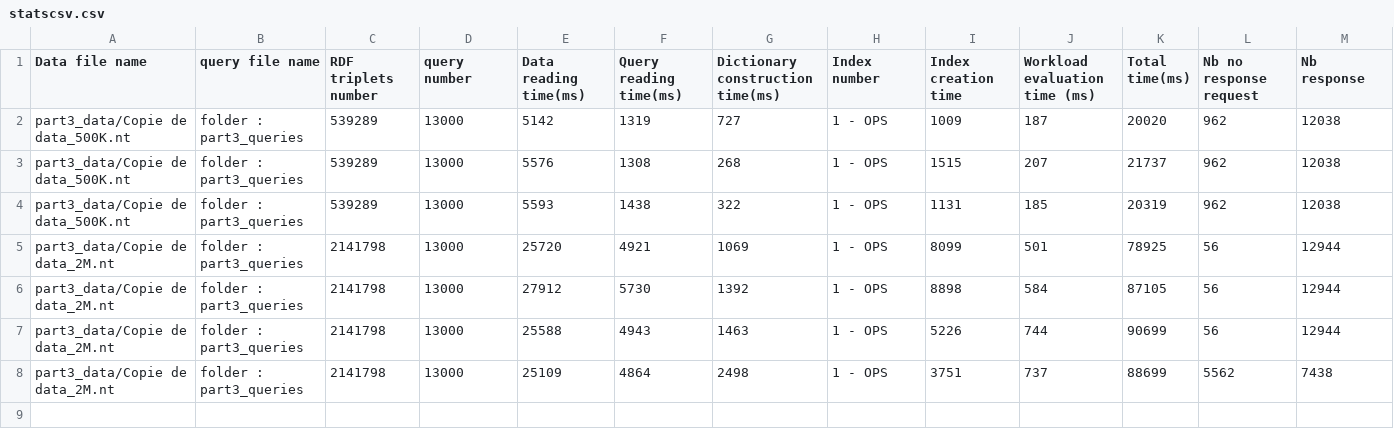
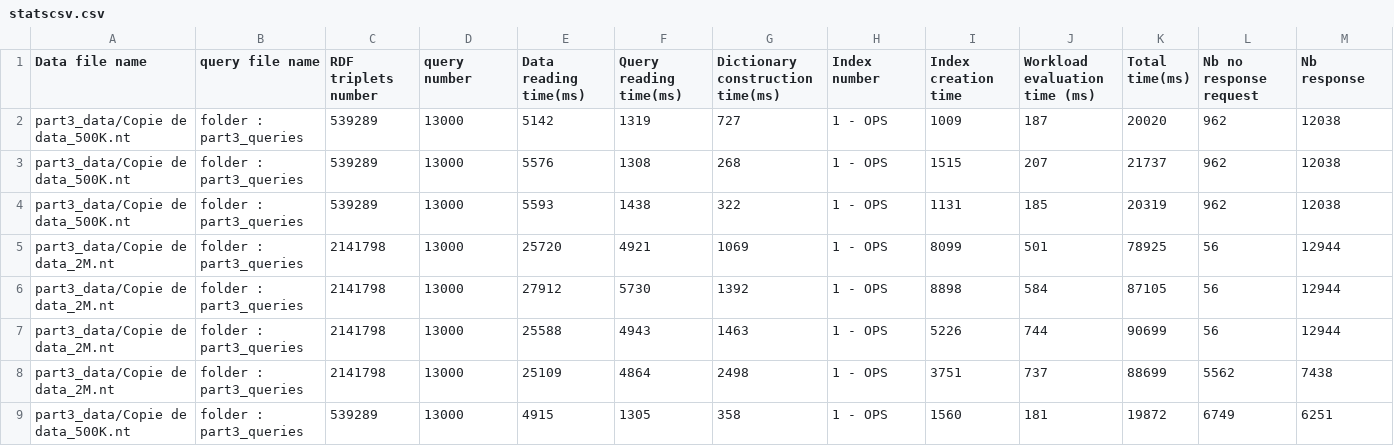
Before and after one commit to Simou12/NOSQL, a CSV file: projet/qengine-master/output/statscsv.csv, drawn as a sheet; only a part is shown; rows hold the shown columns only; the diff names each change by its address in the sheet, - before the commit and + after, or states it on an @@ line.

```diff
--- a/projet/qengine-master/output/statscsv.csv
+++ b/projet/qengine-master/output/statscsv.csv
+row 9: part3_data/Copie de data_500K.nt | folder : part3_queries | 539289 | 13000 | 4915 | 1305 | 358 | 1 - OPS | 1560 | 181 | 19872 | 6749 | 6251
```
Also changed, not shown: 5 other files.
